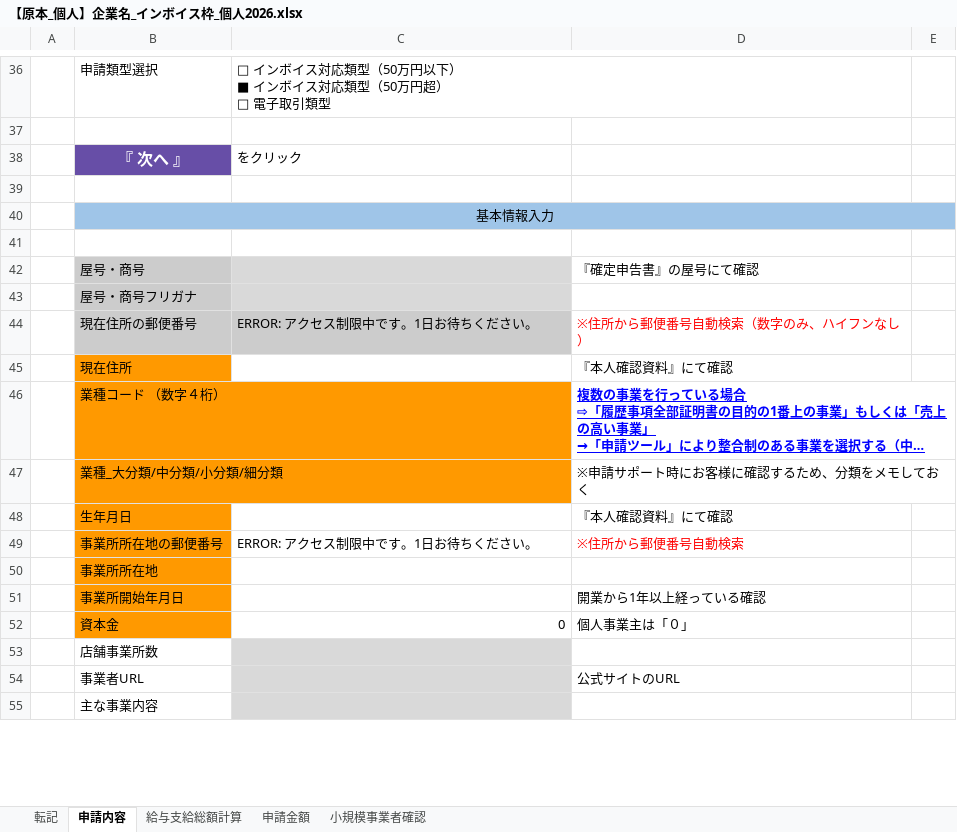
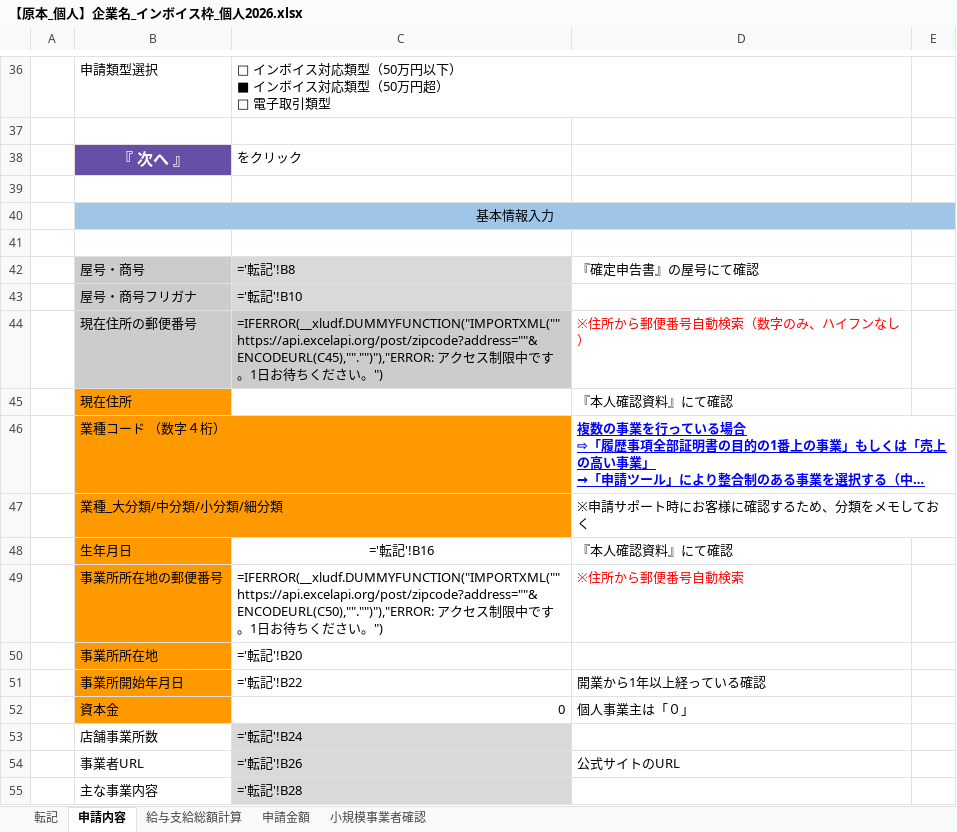
Before and after one commit to hane-colorfulbox/hojokin, an Excel workbook: ツール/【原本_個人】企業名_インボイス枠_個人2026.xlsx, sheet 申請内容, drawn as a sheet; only a part is shown, gaps mark what is left out; long unchanged cells end in …; values as stored, in another font and other column widths than the file's, no borders; formulas without a stored value are shown as written; charts and pictures and conditional formats not drawn; the diff covers the shown part only; the diff names each change by its address in the sheet, - before the commit and + after, or states it on an @@ line.

```diff
--- a/ツール/【原本_個人】企業名_インボイス枠_個人2026.xlsx (sheet 申請内容)
+++ b/ツール/【原本_個人】企業名_インボイス枠_個人2026.xlsx (sheet 申請内容)
-C42: (empty)
+C42: ='転記'!B8
-C43: (empty)
+C43: ='転記'!B10
-C44: ERROR: アクセス制限中です。1日お待ちください。
+C44: =IFERROR(__xludf.DUMMYFUNCTION("IMPORTXML(""https://api.excelapi.org/post/zipcode?address=""&ENCODEURL(C45),""."")"),"ERROR: アクセス制限中です。1日お待ちください。")
-C48: (empty)
+C48: ='転記'!B16
-C49: ERROR: アクセス制限中です。1日お待ちください。
+C49: =IFERROR(__xludf.DUMMYFUNCTION("IMPORTXML(""https://api.excelapi.org/post/zipcode?address=""&ENCODEURL(C50),""."")"),"ERROR: アクセス制限中です。1日お待ちください。")
-C50: (empty)
+C50: ='転記'!B20
-C51: (empty)
+C51: ='転記'!B22
-C53: (empty)
+C53: ='転記'!B24
-C54: (empty)
+C54: ='転記'!B26
-C55: (empty)
+C55: ='転記'!B28
```
Also changed, not shown: 41 edited cells elsewhere in this sheet, sheet 申請金額, sheet 給与支給総額計算, sheet 小規模事業者確認, charts or pictures, ツール/【原本_法人】企業名_インボイス枠_法人2026_v2.xlsx, ツール/【原本_法人】企業名_通常枠_法人2026_v2.xlsx, 3 other files.
